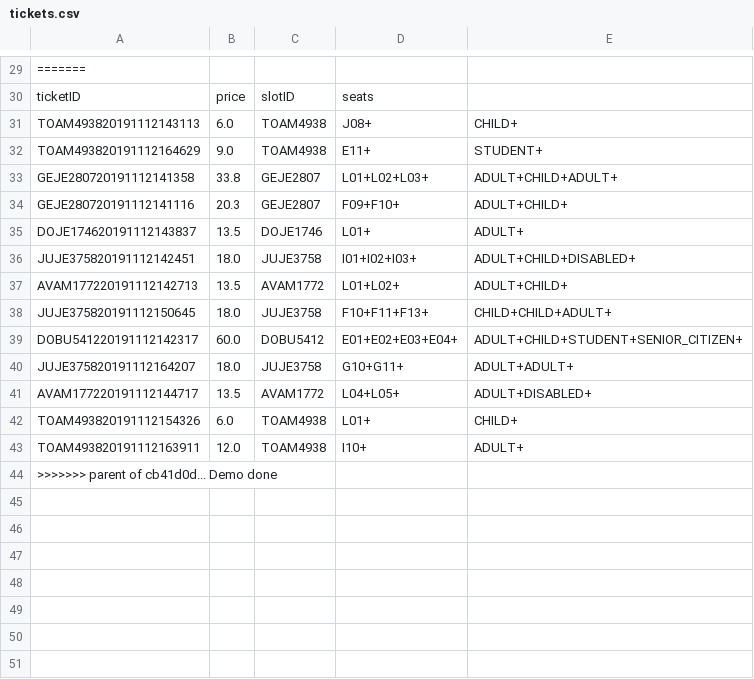
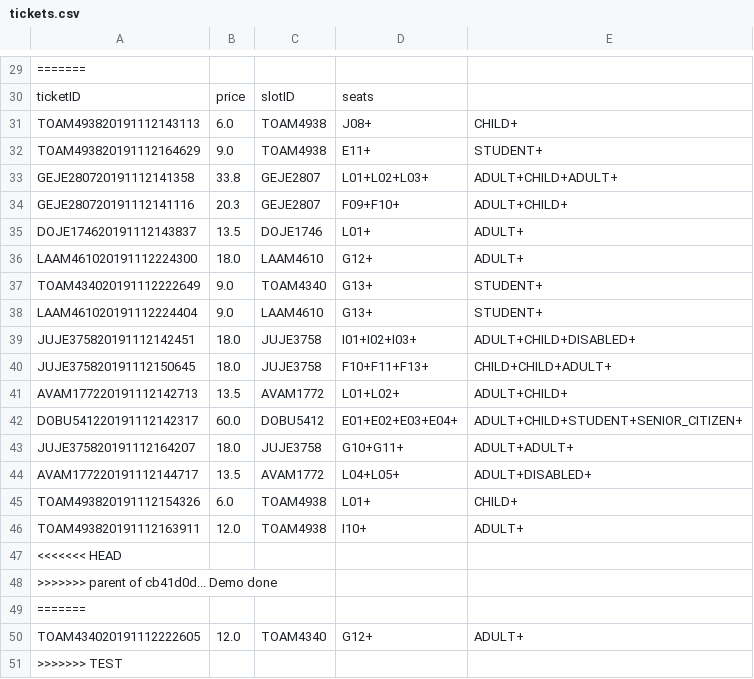
Before and after one commit to ychoux/C3er00erAssign, a CSV file: C3er00erMOB/src/data/tickets.csv, drawn as a sheet; only a part is shown, gaps mark what is left out.

Commit message:
Merge branch 'TEST'
# Conflicts:
#	C3er00erMOB/src/data/PH.csv
#	C3er00erMOB/src/data/log.csv
#	C3er00erMOB/src/data/movielist.csv
#	C3er00erMOB/src/data/review.csv
#	C3er00erMOB/src/data/tickets.csv
#	C3er00erMOB/src/data/user.csv

```diff
--- a/C3er00erMOB/src/data/tickets.csv
+++ b/C3er00erMOB/src/data/tickets.csv
@@ -35,5 +35,8 @@ GEJE280720191112141116,20.3,GEJE2807,F09+F10+,ADULT+CHILD+
 DOJE174620191112143837,13.5,DOJE1746,L01+,ADULT+
+LAAM461020191112224300,18.0,LAAM4610,G12+,ADULT+
+TOAM434020191112222649,9.0,TOAM4340,G13+,STUDENT+
+LAAM461020191112224404,9.0,LAAM4610,G13+,STUDENT+
 JUJE375820191112142451,18.0,JUJE3758,I01+I02+I03+,ADULT+CHILD+DISABLED+
+JUJE375820191112150645,18.0,JUJE3758,F10+F11+F13+,CHILD+CHILD+ADULT+
 AVAM177220191112142713,13.5,AVAM1772,L01+L02+,ADULT+CHILD+
-JUJE375820191112150645,18.0,JUJE3758,F10+F11+F13+,CHILD+CHILD+ADULT+
 DOBU541220191112142317,60.0,DOBU5412,E01+E02+E03+E04+,ADULT+CHILD+STUDENT+SENIOR_CITIZEN+
@@ -43,2 +46,6 @@ TOAM493820191112154326,6.0,TOAM4938,L01+,CHILD+
 TOAM493820191112163911,12.0,TOAM4938,I10+,ADULT+
+<<<<<<< HEAD
 >>>>>>> parent of cb41d0d... Demo done
+=======
+TOAM434020191112222605,12.0,TOAM4340,G12+,ADULT+
+>>>>>>> TEST
```
Also changed, not shown: C3er00erMOB/src/data/log.csv, C3er00erMOB/src/data/movielist.csv, 5 other files.
